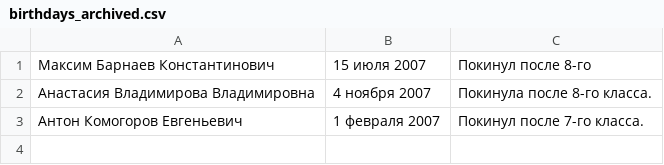
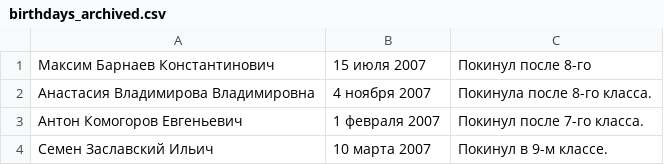
Before and after one commit to Dedstate/Birthday_date_website, a CSV file: public/birthdays_archived.csv, drawn as a sheet.

Commit message:
Minor changes, update data

```diff
--- a/public/birthdays_archived.csv
+++ b/public/birthdays_archived.csv
@@ -3 +3,2 @@
 Антон Комогоров Евгеньевич,1 февраля 2007,Покинул после 7-го класса.
+Семен Заславский Ильич,10 марта 2007,Покинул в 9-м классе.
```
Also changed, not shown: public/birthdays.csv, 11 other files.
